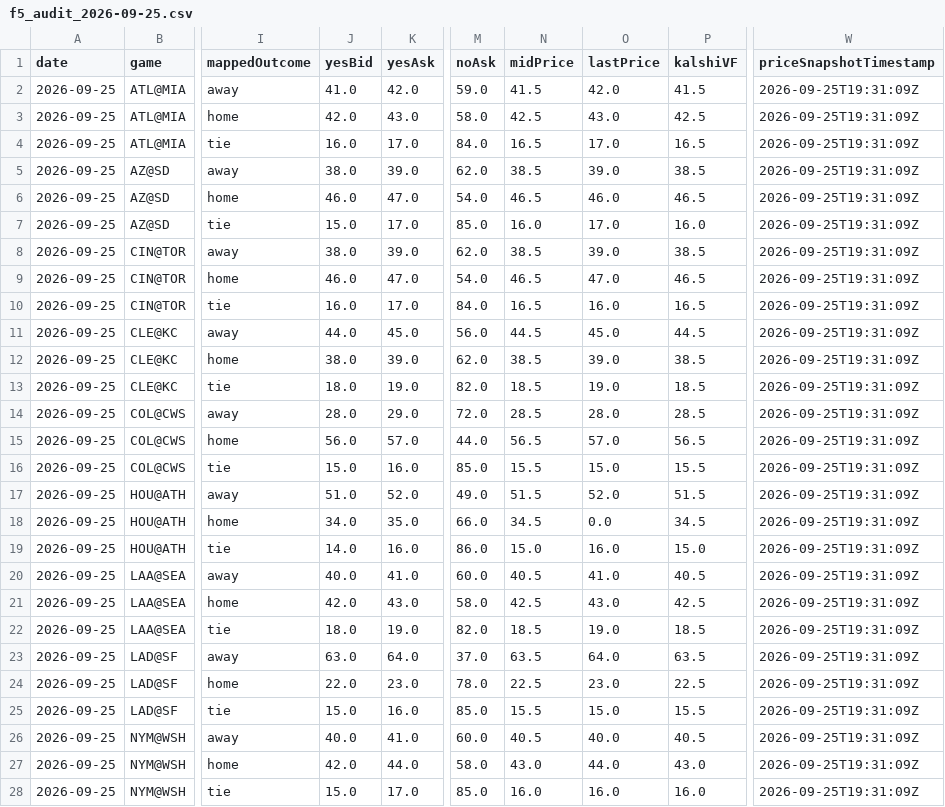
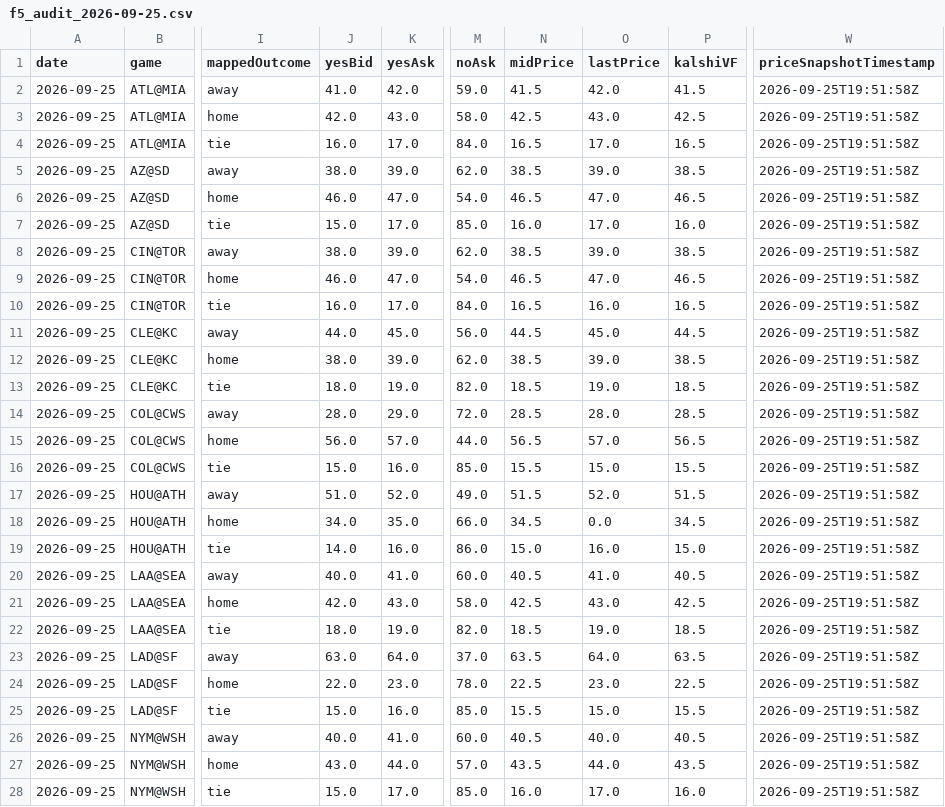
Before and after one commit to chmoses98/edge-finder-api, a CSV file: data/f5_audit_2026-09-25.csv, drawn as a sheet; only a part is shown, gaps mark what is left out; the diff covers the shown part only; the diff names each change by its address in the sheet, - before the commit and + after, or states it on an @@ line.

```diff
--- a/data/f5_audit_2026-09-25.csv
+++ b/data/f5_audit_2026-09-25.csv
-W2:W28 (priceSnapshotTimestamp): 2026-09-25T19:31:09Z
+W2:W28 (priceSnapshotTimestamp): 2026-09-25T19:51:58Z
-O6 (lastPrice): 46.0
+O6 (lastPrice): 47.0
-J27 (yesBid): 42.0
+J27 (yesBid): 43.0
-M27 (noAsk): 58.0
+M27 (noAsk): 57.0
-N27 (midPrice): 43.0
+N27 (midPrice): 43.5
-P27 (kalshiVF): 43.0
+P27 (kalshiVF): 43.5
-O28 (lastPrice): 16.0
+O28 (lastPrice): 17.0
```
Also changed, not shown: 39 edited cells elsewhere in this file, data/lineup_audit_2026-09-25.csv, 26 other files.
